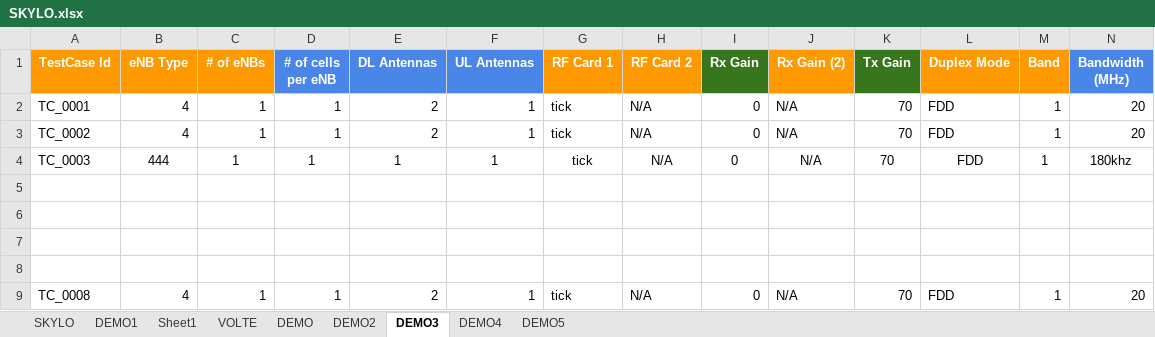
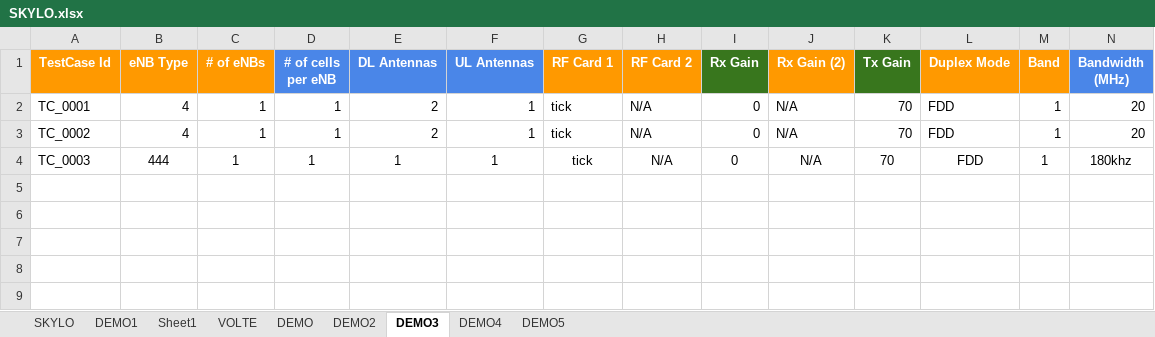
Before and after one commit to Auri2906/Automation_CP, an Excel workbook: DataSheet/SKYLO.xlsx, sheet DEMO3, drawn as a sheet; only a part is shown; values as stored, in another font and other column widths than the file's, no borders; rows hold the shown columns only; the diff names each change by its address in the sheet, - before the commit and + after, or states it on an @@ line.

Commit message:
Add files via upload

```diff
--- a/DataSheet/SKYLO.xlsx (sheet DEMO3)
+++ b/DataSheet/SKYLO.xlsx (sheet DEMO3)
-row 5: (empty)
-row 6: (empty)
-row 7: (empty)
-row 8: (empty)
-row 9: TC_0008 | 4 | 1 | 1 | 2 | 1 | tick | N/A | 0 | N/A | 70 | FDD | 1 | 20
```
Also changed, not shown: sheet DEMO5.
